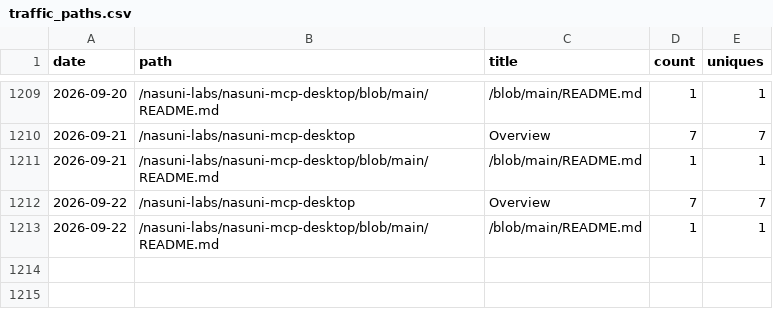
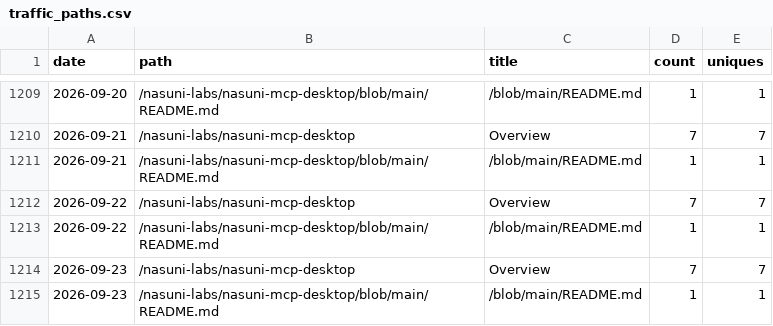
Before and after one commit to nasuni-labs/nasuni-mcp-desktop, a CSV file: data/traffic_paths.csv, drawn as a sheet; only a part is shown, gaps mark what is left out.

```diff
--- a/data/traffic_paths.csv
+++ b/data/traffic_paths.csv
@@ -1213 +1213,3 @@ date,path,title,count,uniques
 2026-09-22,/nasuni-labs/nasuni-mcp-desktop/blob/main/README.md,/blob/main/README.md,1,1
+2026-09-23,/nasuni-labs/nasuni-mcp-desktop,Overview,7,7
+2026-09-23,/nasuni-labs/nasuni-mcp-desktop/blob/main/README.md,/blob/main/README.md,1,1
```
Also changed, not shown: data/traffic_clones.csv, data/traffic_referrers.csv, 1 other file.
